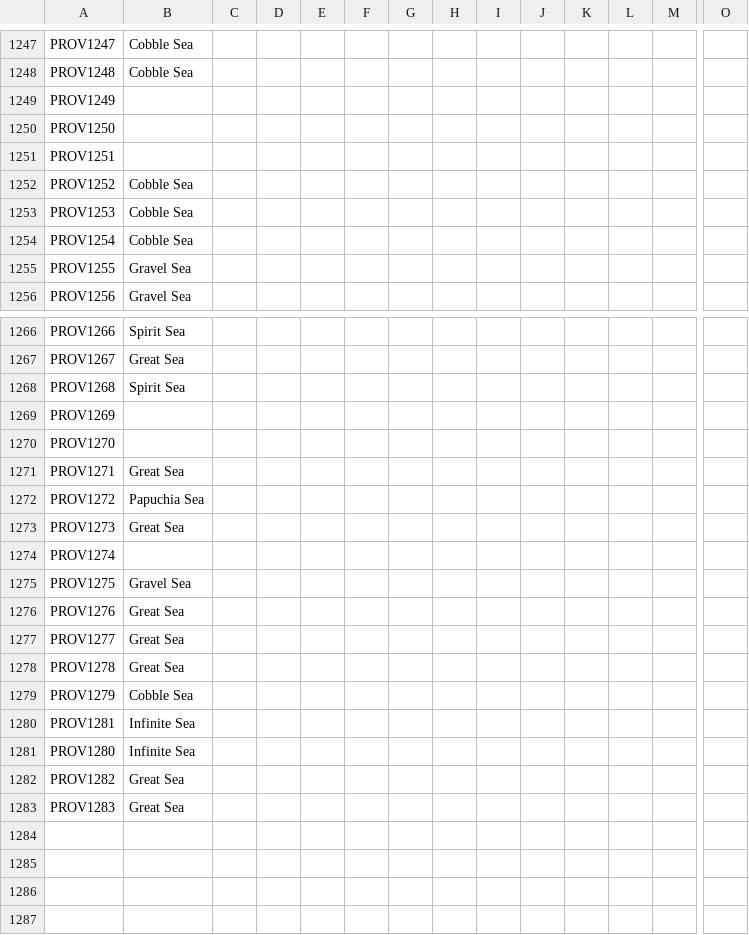
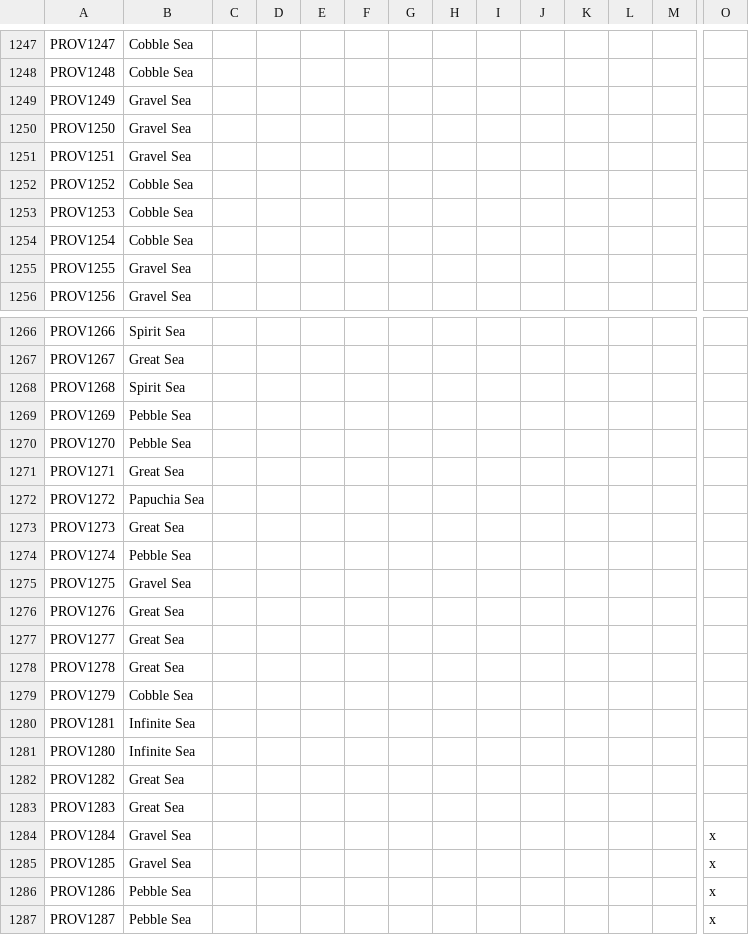
Before and after one commit to locustgate/Hylian-Kings, a CSV file: Hylian Kings/localisation/0_Province_names.csv, drawn as a sheet; only a part is shown, gaps mark what is left out; rows hold the shown columns only; the diff names each change by its address in the sheet, - before the commit and + after, or states it on an @@ line.

```diff
--- a/Hylian Kings/localisation/0_Province_names.csv
+++ b/Hylian Kings/localisation/0_Province_names.csv
-B1249:B1251: (empty)
+B1249:B1251: Gravel Sea
-B1269:B1270: (empty)
+B1269:B1270: Pebble Sea
-B1274: (empty)
+B1274: Pebble Sea
+row 1284: PROV1284 | Gravel Sea |  |  |  |  |  |  |  |  |  |  |  | x
+row 1285: PROV1285 | Gravel Sea |  |  |  |  |  |  |  |  |  |  |  | x
+row 1286: PROV1286 | Pebble Sea |  |  |  |  |  |  |  |  |  |  |  | x
+row 1287: PROV1287 | Pebble Sea |  |  |  |  |  |  |  |  |  |  |  | x
```
Also changed, not shown: Hylian Kings/map/definition.csv, 2 other files.
